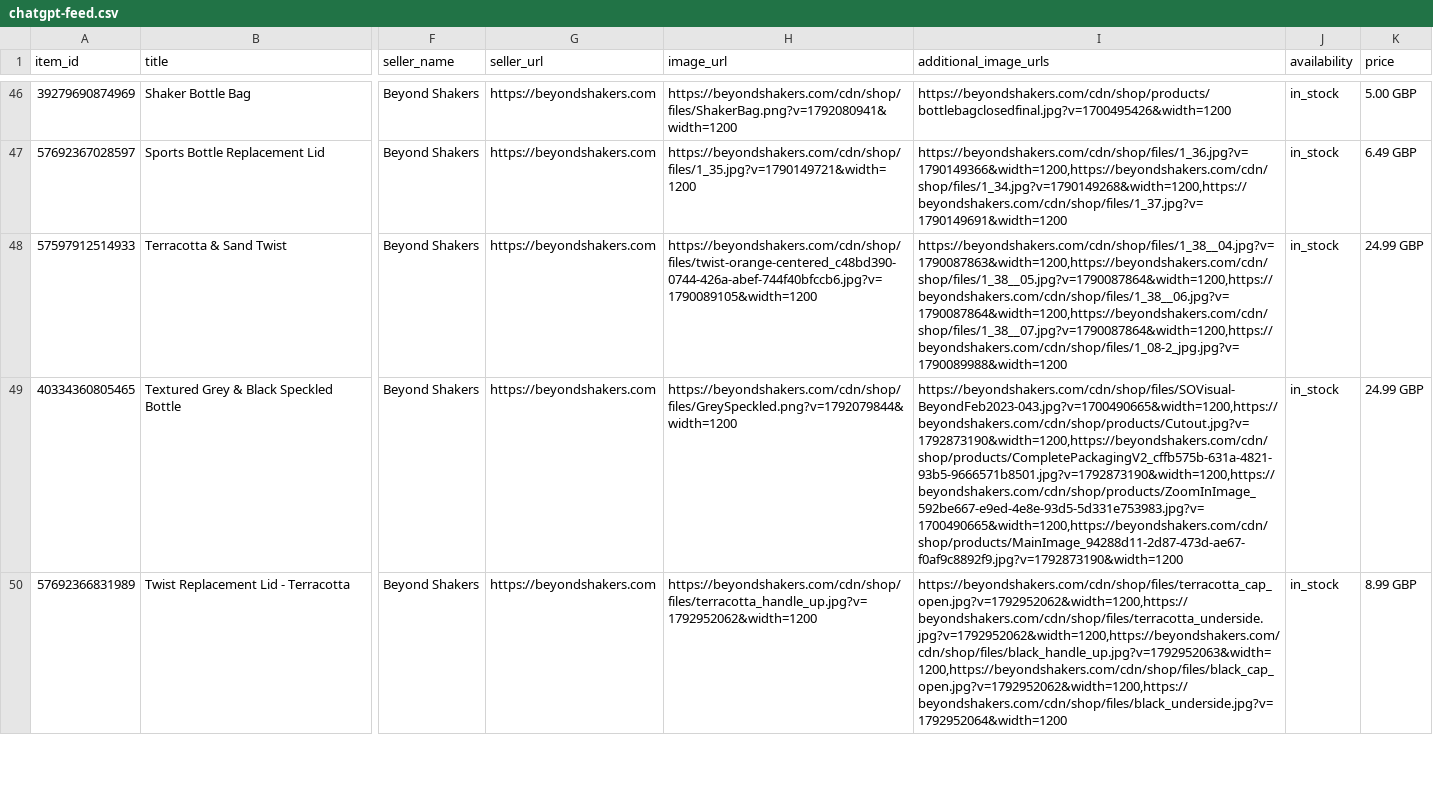
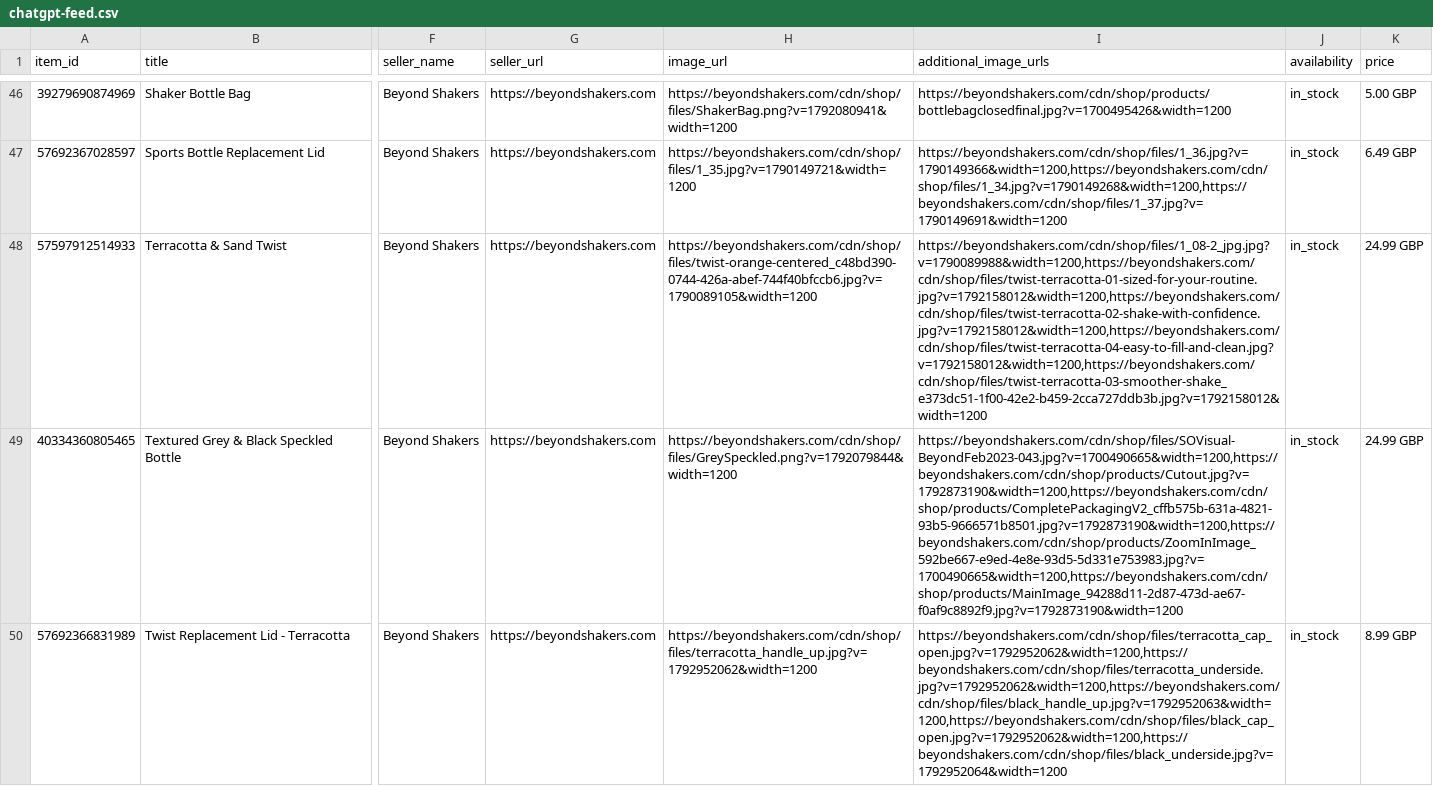
Before and after one commit to webopticben/beyondshakers-chatgpt-feed, a CSV file: chatgpt-feed.csv, drawn as a sheet; only a part is shown, gaps mark what is left out; the diff names each change by its address in the sheet, - before the commit and + after, or states it on an @@ line.

Commit message:
Refresh feed 2026-11-27T22:03:17Z

```diff
--- a/chatgpt-feed.csv
+++ b/chatgpt-feed.csv
-I48 (additional_image_urls): https://beyondshakers.com/cdn/shop/files/1_38__04.jpg?v=1790087863&width=1200,https://beyondshakers.com/cdn/shop/files/1_38__05.jpg?v=1790087864&width=1200,https://beyondshakers.com/cdn/shop/files/1_38__06.jpg?v=1790087864&width=1200,https://beyondshakers.com/cdn/shop/files/1_38__07.jpg?v=1790087864&width=1200,https://beyondshakers.com/cdn/shop/files/1_08-2_jpg.jpg?v=1790089988&width=1200
+I48 (additional_image_urls): https://beyondshakers.com/cdn/shop/files/1_08-2_jpg.jpg?v=1790089988&width=1200,https://beyondshakers.com/cdn/shop/files/twist-terracotta-01-sized-for-your-routine.jpg?v=1792158012&width=1200,https://beyondshakers.com/cdn/shop/files/twist-terracotta-02-shake-with-confidence.jpg?v=1792158012&width=1200,https://beyondshakers.com/cdn/shop/files/twist-terracotta-04-easy-to-fill-and-clean.jpg?v=1792158012&width=1200,https://beyondshakers.com/cdn/shop/files/twist-terracotta-03-smoother-shake_e373dc51-1f00-42e2-b459-2cca727ddb3b.jpg?v=1792158012&width=1200
```
